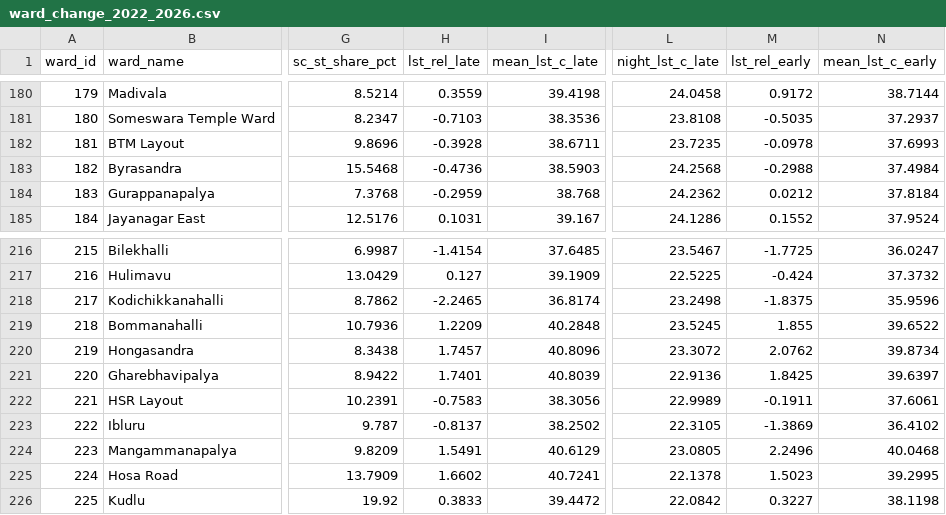
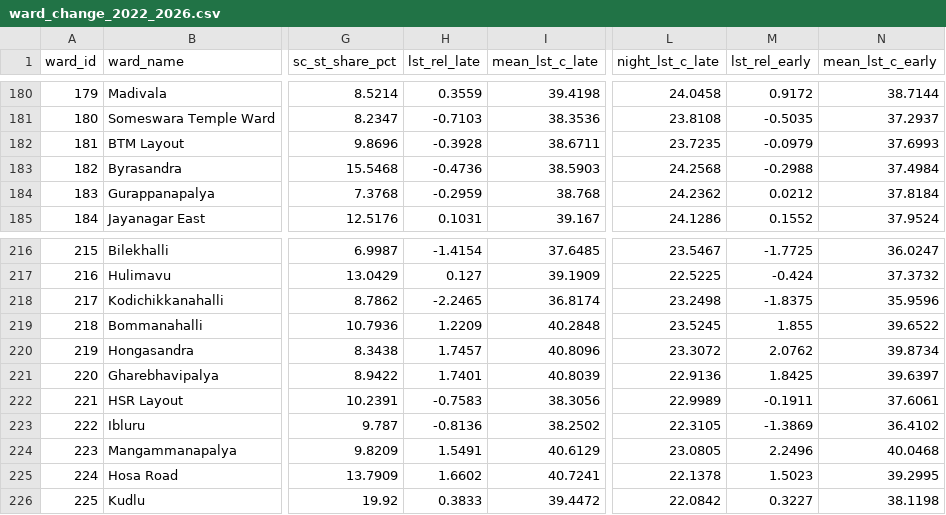
Before and after one commit to chaitrika-g/bengaluru-uhi, a CSV file: outputs/ward_change_2022_2026.csv, drawn as a sheet; only a part is shown, gaps mark what is left out; the diff covers the shown part only; the diff names each change by its address in the sheet, - before the commit and + after, or states it on an @@ line.

```diff
--- a/outputs/ward_change_2022_2026.csv
+++ b/outputs/ward_change_2022_2026.csv
-M182 (lst_rel_early): -0.0978
+M182 (lst_rel_early): -0.0979
-H223 (lst_rel_late): -0.8137
+H223 (lst_rel_late): -0.8136
```
Also changed, not shown: 12 edited cells elsewhere in this file, outputs/ward_model_results.csv, 8 other files.
